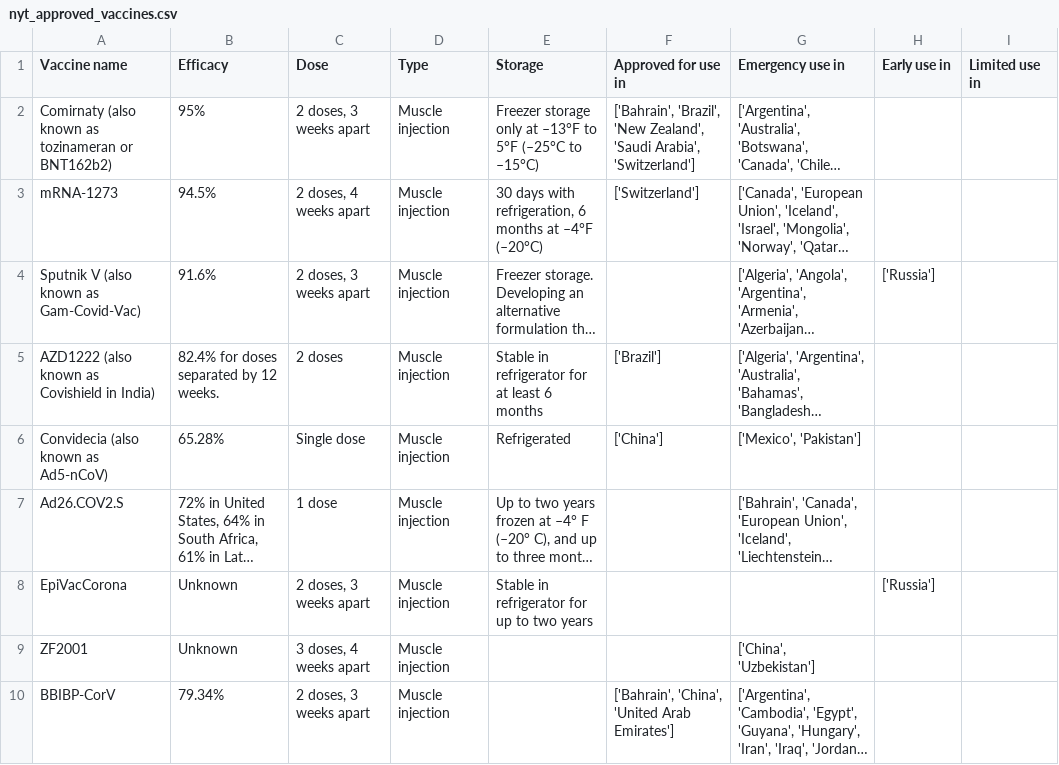
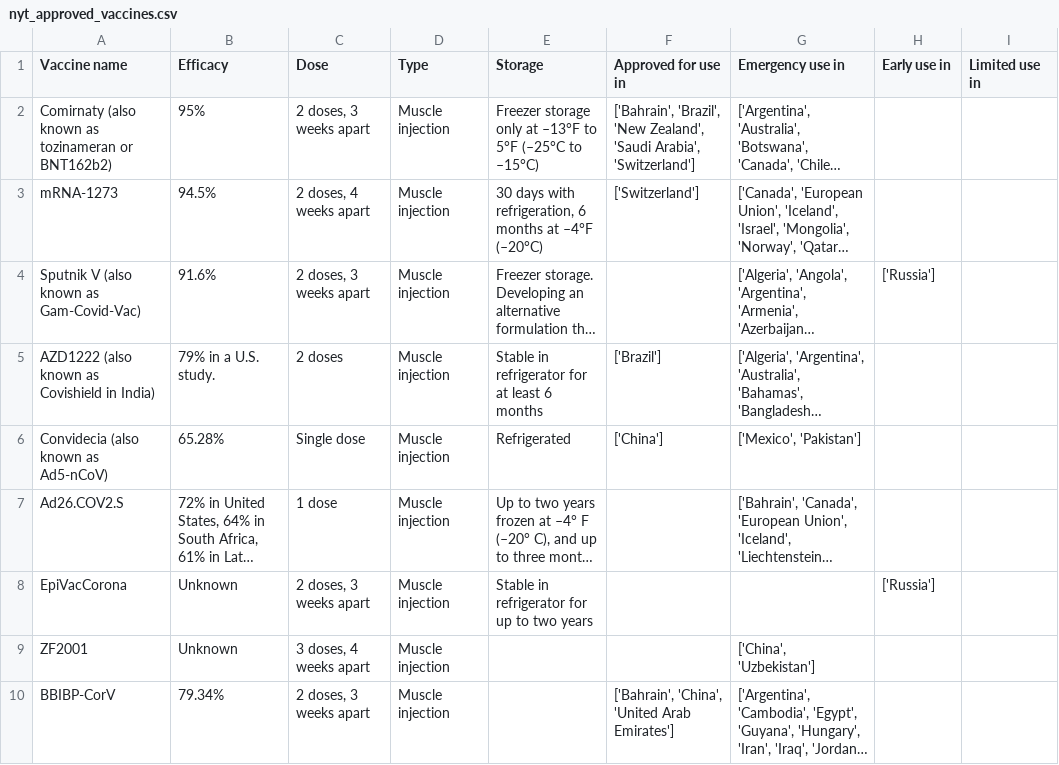
Before and after one commit to armsp/covid-vaccine-tracker, a CSV file: nyt_datasets/nyt_approved_vaccines.csv, drawn as a sheet; only a part is shown; long unchanged cells end in …; the diff names each change by its address in the sheet, - before the commit and + after, or states it on an @@ line.

Commit message:
updating datasets

```diff
--- a/nyt_datasets/nyt_approved_vaccines.csv
+++ b/nyt_datasets/nyt_approved_vaccines.csv
-B5 (Efficacy): 82.4% for doses separated by 12 weeks.
+B5 (Efficacy): 79% in a U.S. study.
```
Also changed, not shown: owd_datasets/vaccine_approval_owd.csv.
